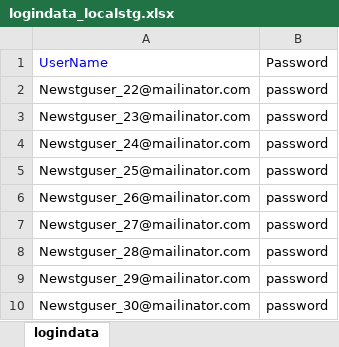
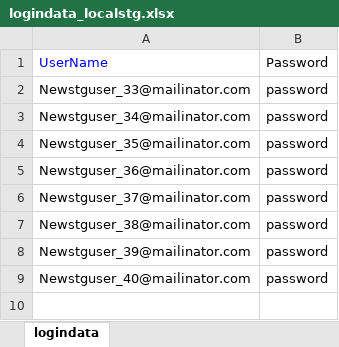
Before and after one commit to veenamathew1234/adtestautomationKNOL, an Excel workbook: src/main/java/dataRepository/logindata_localstg.xlsx, sheet logindata, drawn as a sheet; values as stored, in another font and other column widths than the file's, no borders; removed rows and columns are numbered as before the commit, all else as after; the diff names each change by its address in the sheet, - before the commit and + after, or states it on an @@ line.

```diff
--- a/src/main/java/dataRepository/logindata_localstg.xlsx (sheet logindata)
+++ b/src/main/java/dataRepository/logindata_localstg.xlsx (sheet logindata)
-row 2: Newstguser_22@mailinator.com | password
-A2: Newstguser_23@mailinator.com
+A2: Newstguser_33@mailinator.com
-A3: Newstguser_24@mailinator.com
+A3: Newstguser_34@mailinator.com
-A4: Newstguser_25@mailinator.com
+A4: Newstguser_35@mailinator.com
-A5: Newstguser_26@mailinator.com
+A5: Newstguser_36@mailinator.com
-A6: Newstguser_27@mailinator.com
+A6: Newstguser_37@mailinator.com
-A7: Newstguser_28@mailinator.com
+A7: Newstguser_38@mailinator.com
-A8: Newstguser_29@mailinator.com
+A8: Newstguser_39@mailinator.com
-A9: Newstguser_30@mailinator.com
+A9: Newstguser_40@mailinator.com
```
Also changed, not shown: 6 other files.
